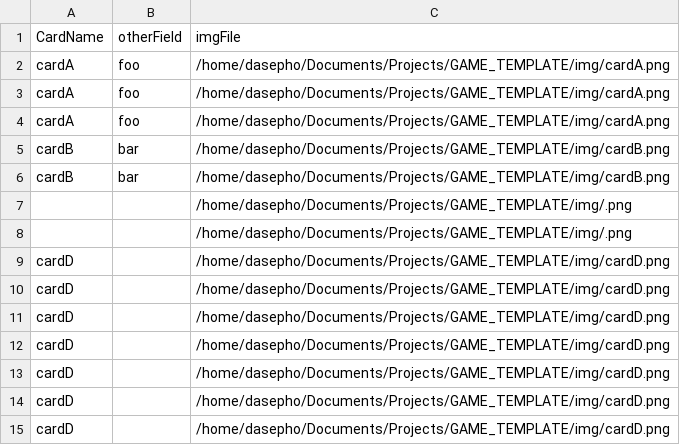
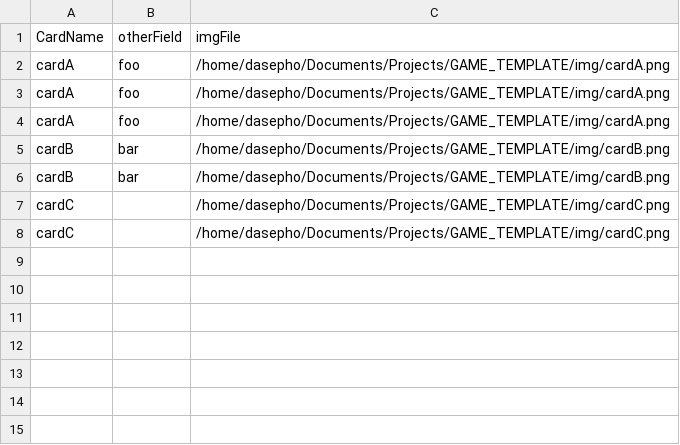
Before and after one commit to Dasepho/gamesTemplate, a CSV file: cardsListFull.csv, drawn as a sheet.

```diff
--- a/cardsListFull.csv
+++ b/cardsListFull.csv
@@ -6,10 +6,3 @@ cardB,bar,/home/dasepho/Documents/Projects/GAME_TEMPLATE/img/cardB.png
 cardB,bar,/home/dasepho/Documents/Projects/GAME_TEMPLATE/img/cardB.png
-,,/home/dasepho/Documents/Projects/GAME_TEMPLATE/img/.png
-,,/home/dasepho/Documents/Projects/GAME_TEMPLATE/img/.png
-cardD,,/home/dasepho/Documents/Projects/GAME_TEMPLATE/img/cardD.png
-cardD,,/home/dasepho/Documents/Projects/GAME_TEMPLATE/img/cardD.png
-cardD,,/home/dasepho/Documents/Projects/GAME_TEMPLATE/img/cardD.png
-cardD,,/home/dasepho/Documents/Projects/GAME_TEMPLATE/img/cardD.png
-cardD,,/home/dasepho/Documents/Projects/GAME_TEMPLATE/img/cardD.png
-cardD,,/home/dasepho/Documents/Projects/GAME_TEMPLATE/img/cardD.png
-cardD,,/home/dasepho/Documents/Projects/GAME_TEMPLATE/img/cardD.png
+cardC,,/home/dasepho/Documents/Projects/GAME_TEMPLATE/img/cardC.png
+cardC,,/home/dasepho/Documents/Projects/GAME_TEMPLATE/img/cardC.png
```
Also changed, not shown: 5 other files.
